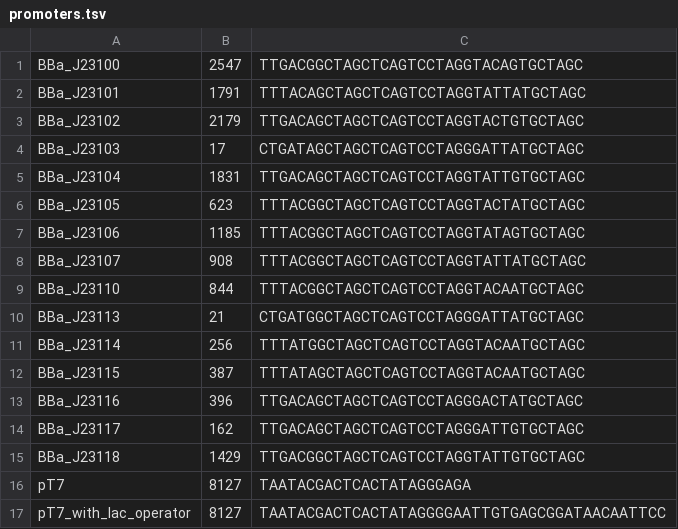
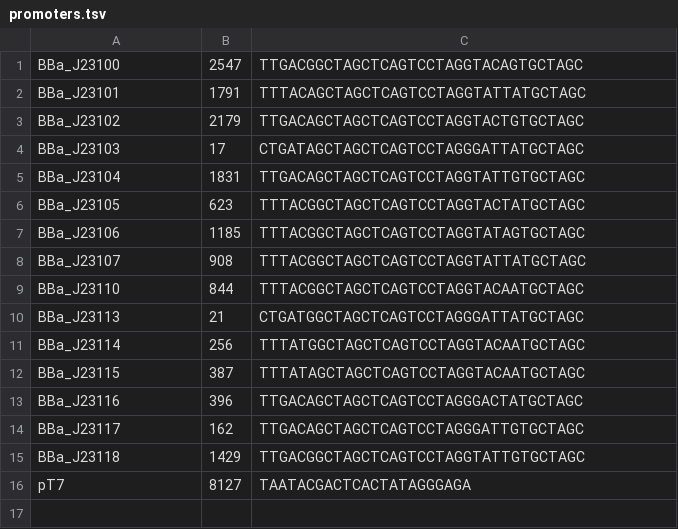
Before and after one commit to zhs-bj/2024_fudan_software_update, a TSV file: burden/data/promoters.tsv, drawn as a sheet.

Commit message:
fix: fixed model bugs

```diff
--- a/burden/data/promoters.tsv
+++ b/burden/data/promoters.tsv
@@ -16,2 +16 @@ BBa_J23118	1429	TTGACGGCTAGCTCAGTCCTAGGTATTGTGCTAGC
 pT7	8127	TAATACGACTCACTATAGGGAGA
-pT7_with_lac_operator	8127	TAATACGACTCACTATAGGGGAATTGTGAGCGGATAACAATTCC
```
